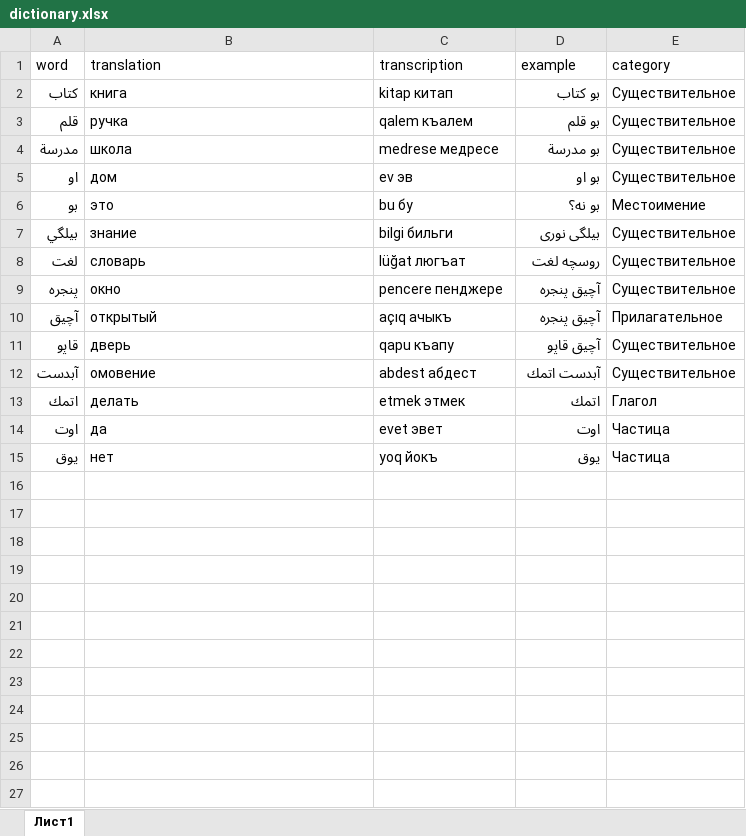
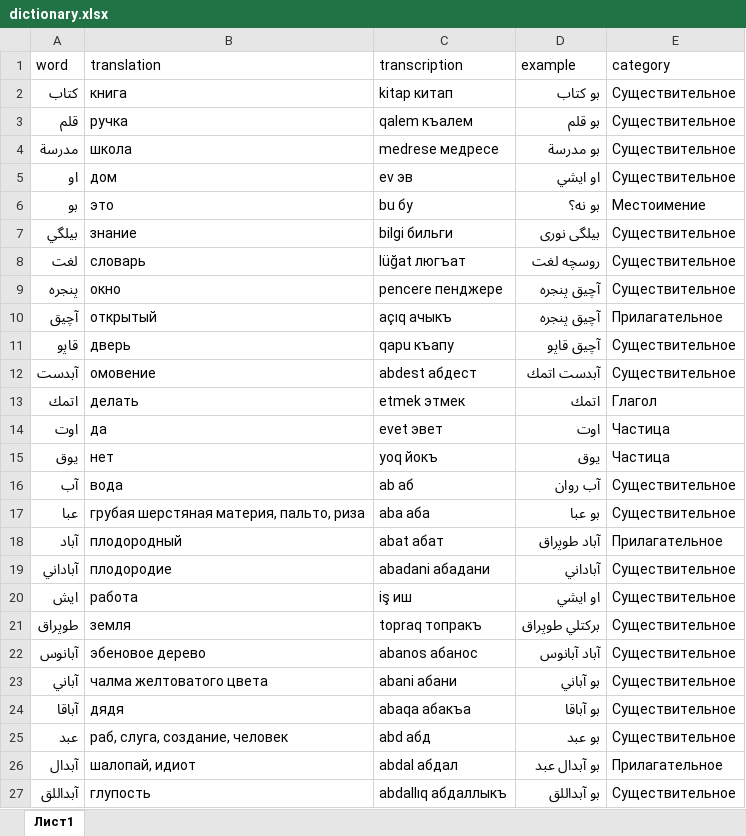
Before and after one commit to haiser748/haiser748.qirimtatar.io, an Excel workbook: dictionary.xlsx, sheet Лист1, drawn as a sheet; values as stored, in another font and other column widths than the file's, no borders; charts and pictures not drawn; the diff names each change by its address in the sheet, - before the commit and + after, or states it on an @@ line.

Commit message:
Add files via upload

```diff
--- a/dictionary.xlsx (sheet Лист1)
+++ b/dictionary.xlsx (sheet Лист1)
-D5 (example): بو او
+D5 (example): او ايشي
+row 16: آب | вода | ab аб | آب روان | Существительное
+row 17: عبا | грубая шерстяная материя, пальто, риза | aba аба | بو عبا | Существительное
+row 18: آباد | плодородный | abat абат | آباد طوپراق | Прилагательное
+row 19: آباداني | плодородие | abadani абадани | آباداني | Существительное
+row 20: ايش | работа | iş иш | او ايشي | Существительное
+row 21: طوپراق | земля | topraq топракъ | بركتلي طوپراق | Существительное
+row 22: آبانوس | эбеновое дерево | abanos абанос | آباد آبانوس | Существительное
+row 23: آباني | чалма желтоватого цвета | abani абани | بو آباني | Существительное
+row 24: آباقا | дядя | abaqa абакъа | بو آباقا | Существительное
+row 25: عبد | раб, слуга, создание, человек | abd абд | بو عبد | Существительное
+row 26: آبدال | шалопай, идиот | abdal абдал | بو آبدال عبد | Прилагательное
+row 27: آبداللق | глупость | abdallıq абдаллыкъ | بو آبداللق | Существительное
```
